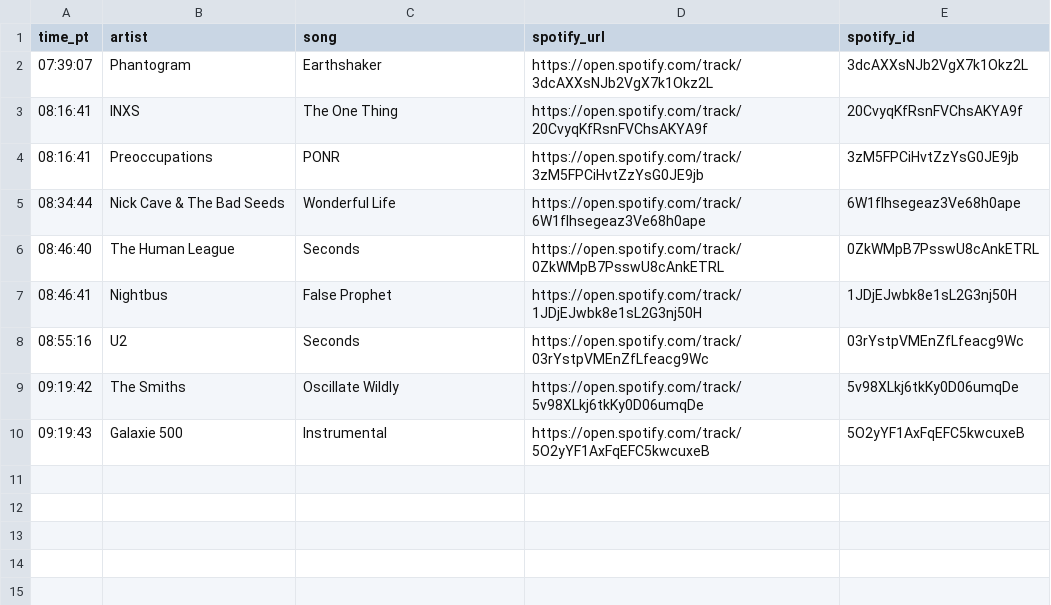
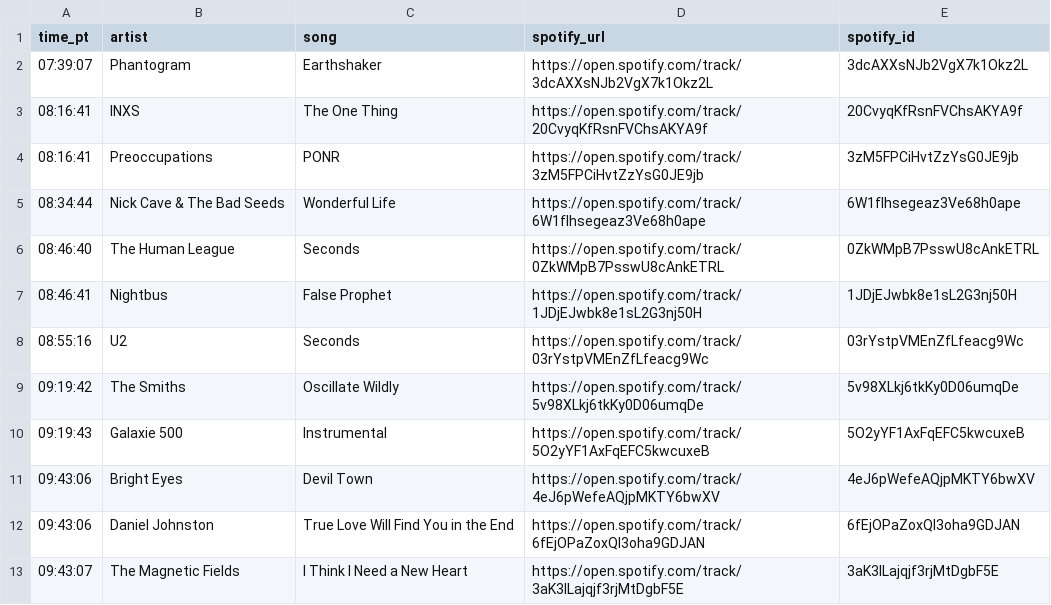
Before and after one commit to dsundt/kexp-john-playlist, a CSV file: data/daily/2025-10-16.csv, drawn as a sheet; the diff names each change by its address in the sheet, - before the commit and + after, or states it on an @@ line.

```diff
--- a/data/daily/2025-10-16.csv
+++ b/data/daily/2025-10-16.csv
+row 11: 09:43:06 | Bright Eyes | Devil Town | https://open.spotify.com/track/4eJ6pWefeAQjpMKTY6bwXV | 4eJ6pWefeAQjpMKTY6bwXV
+row 12: 09:43:06 | Daniel Johnston | True Love Will Find You in the End | https://open.spotify.com/track/6fEjOPaZoxQl3oha9GDJAN | 6fEjOPaZoxQl3oha9GDJAN
+row 13: 09:43:07 | The Magnetic Fields | I Think I Need a New Heart | https://open.spotify.com/track/3aK3ILajqjf3rjMtDgbF5E | 3aK3ILajqjf3rjMtDgbF5E
```
Also changed, not shown: 2 other files.
